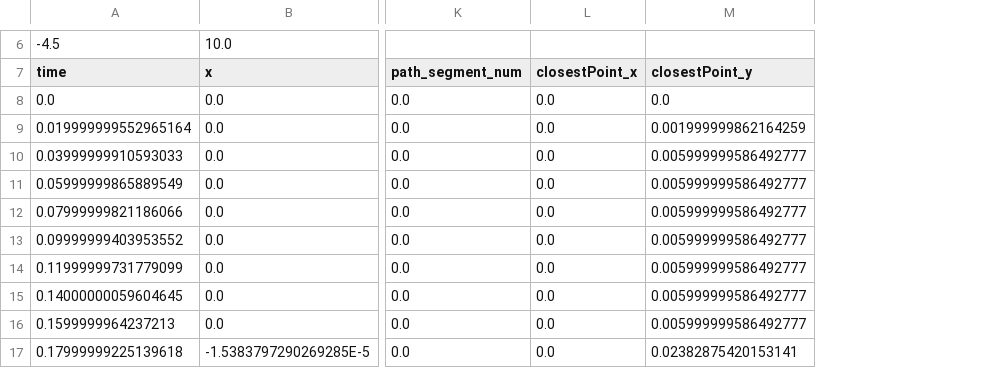
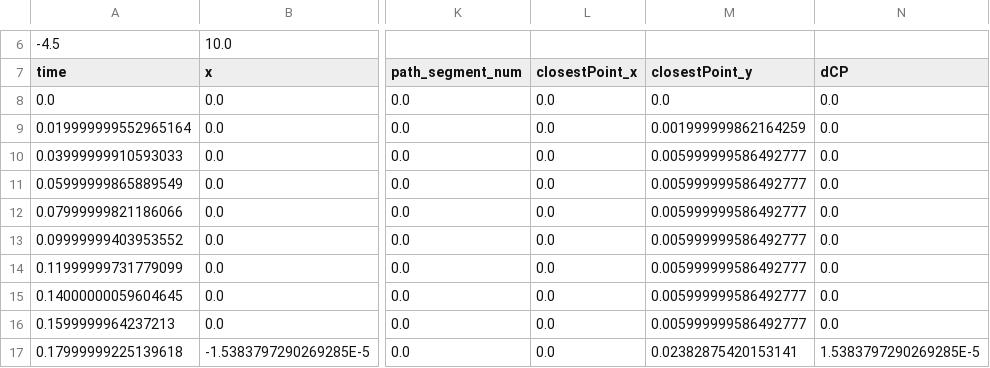
Before and after one commit to Team-2502/RobotCode2018, a CSV file: outPaths/centerToLeftSwitch.csv, drawn as a sheet; only a part is shown, gaps mark what is left out; the diff names each change by its address in the sheet, - before the commit and + after, or states it on an @@ line.

```diff
--- a/outPaths/centerToLeftSwitch.csv
+++ b/outPaths/centerToLeftSwitch.csv
+column N (dCP), rows 8-17: 0.0 | 0.0 | 0.0 | 0.0 | 0.0 | 0.0 | 0.0 | 0.0 | 0.0 | 1.5383797290269285E-5
```
Also changed, not shown: outPaths/centerToRightSwitch.csv, outPaths/leftScaleToLeftSwitch.csv, 13 other files.
